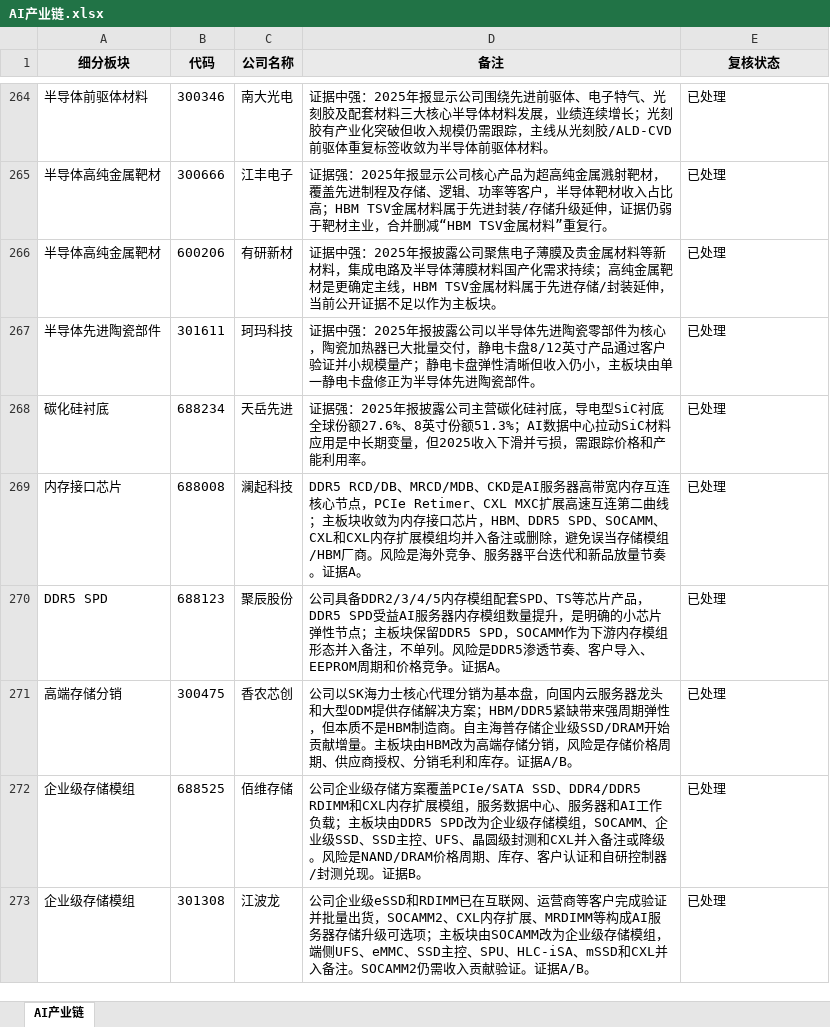
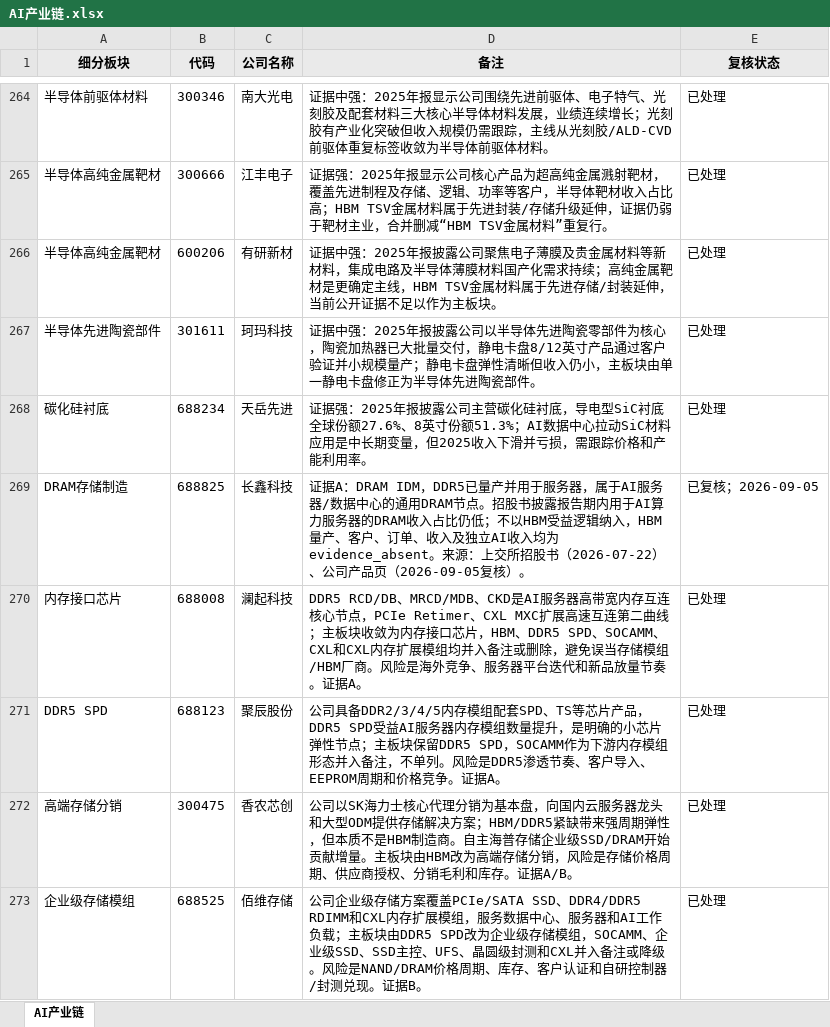
Before and after one commit to niliangrui1995-web/industry-chain-research, an Excel workbook: watchlists/AI产业链.xlsx, sheet AI产业链, drawn as a sheet; only a part is shown, gaps mark what is left out; the shorter side is filled out with more unchanged rows; values as stored, in another font and other column widths than the file's, no borders; the diff names each change by its address in the sheet, - before the commit and + after, or states it on an @@ line.

```diff
--- a/watchlists/AI产业链.xlsx (sheet AI产业链)
+++ b/watchlists/AI产业链.xlsx (sheet AI产业链)
+row 269: DRAM存储制造 | 688825 | 长鑫科技 | 证据A：DRAM IDM，DDR5已量产并用于服务器，属于AI服务器/数据中心的通用DRAM节点。招股书披露报告期内用于AI算力服务器的DRAM收入占比仍低；不以HBM受益逻辑纳入，HBM量产、客户、订单、收入及独立AI收入均为evidence_absent。来源：上交所招股书（2026-07-22）、公司产品页（2026-09-05复核）。 | 已复核；2026-09-05
```
Also changed, not shown: 3 other files.
